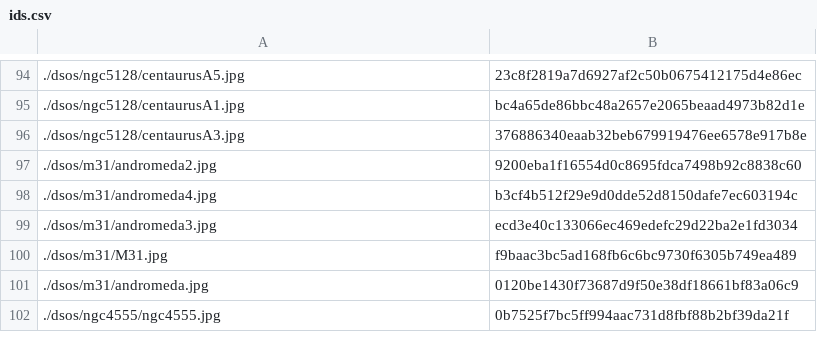
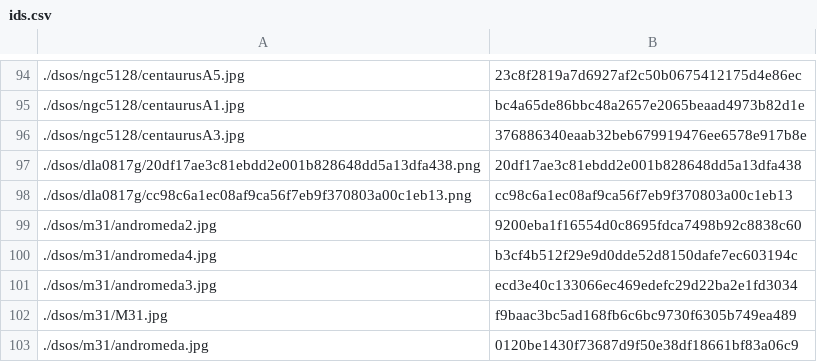
Before and after one commit to tctree333/Reach-For-The-Stars-Images, a CSV file: ids.csv, drawn as a sheet; only a part is shown, gaps mark what is left out; the shorter side is filled out with more unchanged rows.

```diff
--- a/ids.csv
+++ b/ids.csv
@@ -96,2 +96,4 @@
 ./dsos/ngc5128/centaurusA3.jpg,376886340eaab32beb679919476ee6578e917b8e
+./dsos/dla0817g/20df17ae3c81ebdd2e001b828648dd5a13dfa438.png,20df17ae3c81ebdd2e001b828648dd5a13dfa438
+./dsos/dla0817g/cc98c6a1ec08af9ca56f7eb9f370803a00c1eb13.png,cc98c6a1ec08af9ca56f7eb9f370803a00c1eb13
 ./dsos/m31/andromeda2.jpg,9200eba1f16554d0c8695fdca7498b92c8838c60
```
